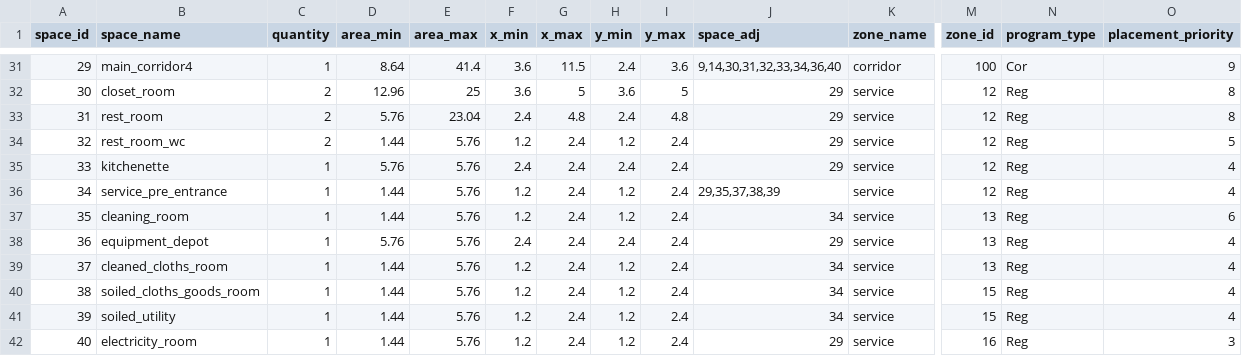
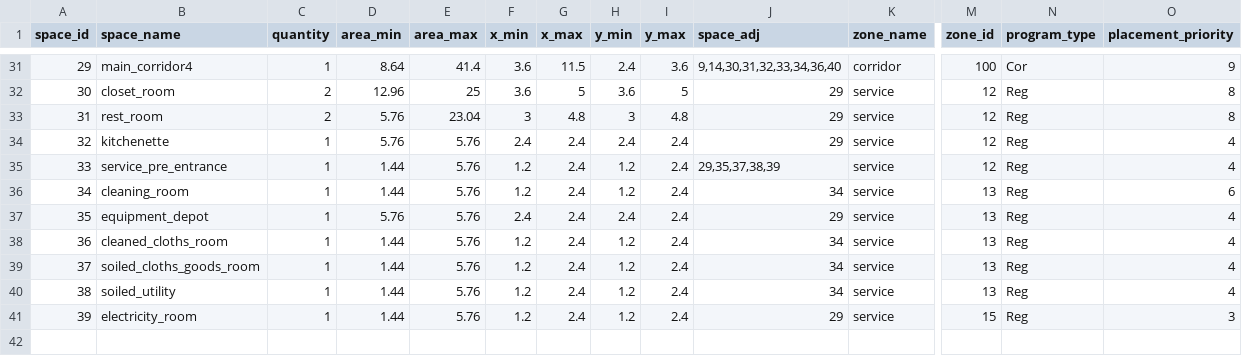
Before and after one commit to sashaaghababaie/emergency-planning-automation, a CSV file: db/program.csv, drawn as a sheet; only a part is shown, gaps mark what is left out; removed rows and columns are numbered as before the commit, all else as after; rows hold the shown columns only; the diff names each change by its address in the sheet, - before the commit and + after, or states it on an @@ line.

```diff
--- a/db/program.csv
+++ b/db/program.csv
-F33 (x_min): 2.4
+F33 (x_min): 3
-H33 (y_min): 2.4
+H33 (y_min): 3
-row 34: 32 | rest_room_wc | 2 | 1.44 | 5.76 | 1.2 | 2.4 | 1.2 | 2.4 | 29 | service | 12 | Reg | 5
@@ column A (space_id) renumbered from row 34 down @@
-M39:M40 (zone_id): 15
+M39:M40 (zone_id): 13
-M41 (zone_id): 16
+M41 (zone_id): 15
```
Also changed, not shown: 20 other files.
